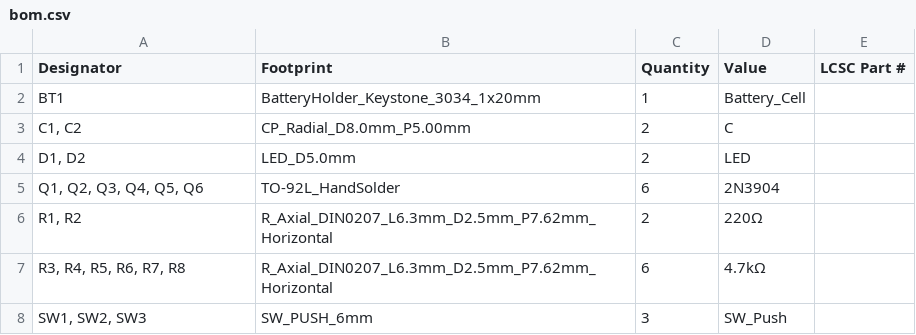
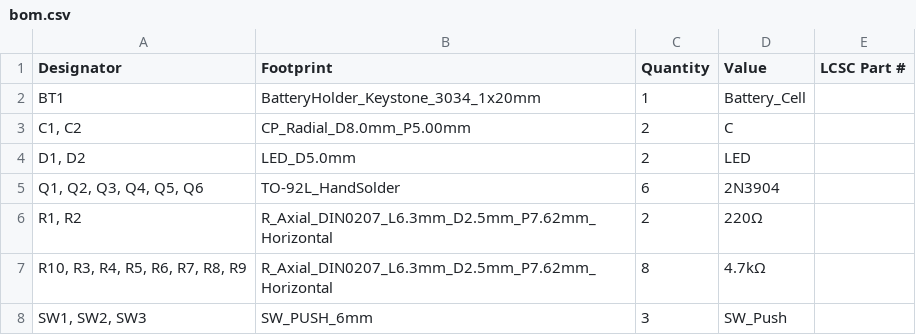
Before and after one commit to joshuajohncohen/solder-pcb, a CSV file: production/bom.csv, drawn as a sheet.

```diff
--- a/production/bom.csv
+++ b/production/bom.csv
@@ -6,3 +6,3 @@ BT1,BatteryHolder_Keystone_3034_1x20mm,1,Battery_Cell,
 "R1, R2",R_Axial_DIN0207_L6.3mm_D2.5mm_P7.62mm_Horizontal,2,220Ω,
-"R3, R4, R5, R6, R7, R8",R_Axial_DIN0207_L6.3mm_D2.5mm_P7.62mm_Horizontal,6,4.7kΩ,
+"R10, R3, R4, R5, R6, R7, R8, R9",R_Axial_DIN0207_L6.3mm_D2.5mm_P7.62mm_Horizontal,8,4.7kΩ,
 "SW1, SW2, SW3",SW_PUSH_6mm,3,SW_Push,
```
Also changed, not shown: production/positions.csv, 8 other files.
